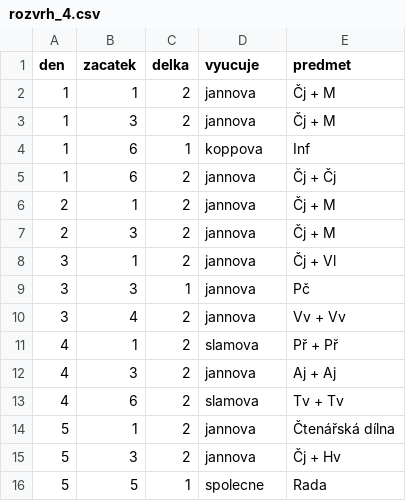
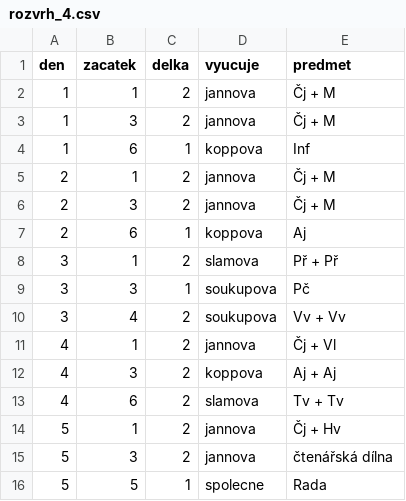
Before and after one commit to matyaskopp/zsplavsko-rozvrh, a CSV file: data/rozvrh_4.csv, drawn as a sheet.

Commit message:
Update rozvrh_4.csv
rozvrh 2022_23 dokončeno

```diff
--- a/data/rozvrh_4.csv
+++ b/data/rozvrh_4.csv
@@ -4,13 +4,13 @@ den,zacatek,delka,vyucuje,predmet
 1,6,1,koppova,Inf
-1,6,2,jannova,Čj + Čj
 2,1,2,jannova,Čj + M
 2,3,2,jannova,Čj + M
-3,1,2,jannova,Čj + Vl
-3,3,1,jannova,Pč
-3,4,2,jannova,Vv + Vv
-4,1,2,slamova,Př + Př
-4,3,2,jannova,Aj + Aj
+2,6,1,koppova,Aj
+3,1,2,slamova,Př + Př
+3,3,1,soukupova,Pč
+3,4,2,soukupova,Vv + Vv
+4,1,2,jannova,Čj + Vl
+4,3,2,koppova,Aj + Aj
 4,6,2,slamova,Tv + Tv
-5,1,2,jannova,Čtenářská dílna
-5,3,2,jannova,Čj + Hv
+5,1,2,jannova,Čj + Hv
+5,3,2,jannova,čtenářská dílna
 5,5,1,spolecne,Rada
```
